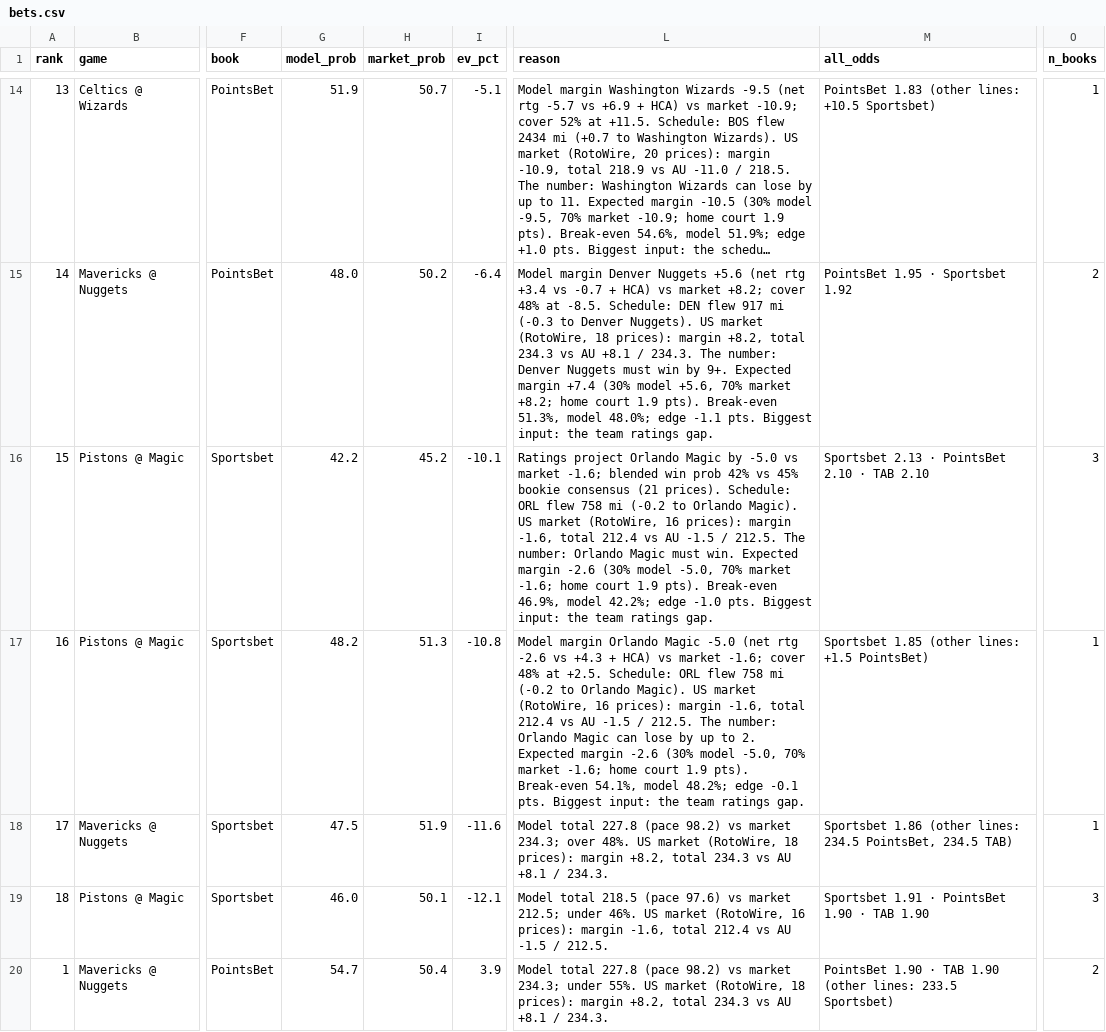
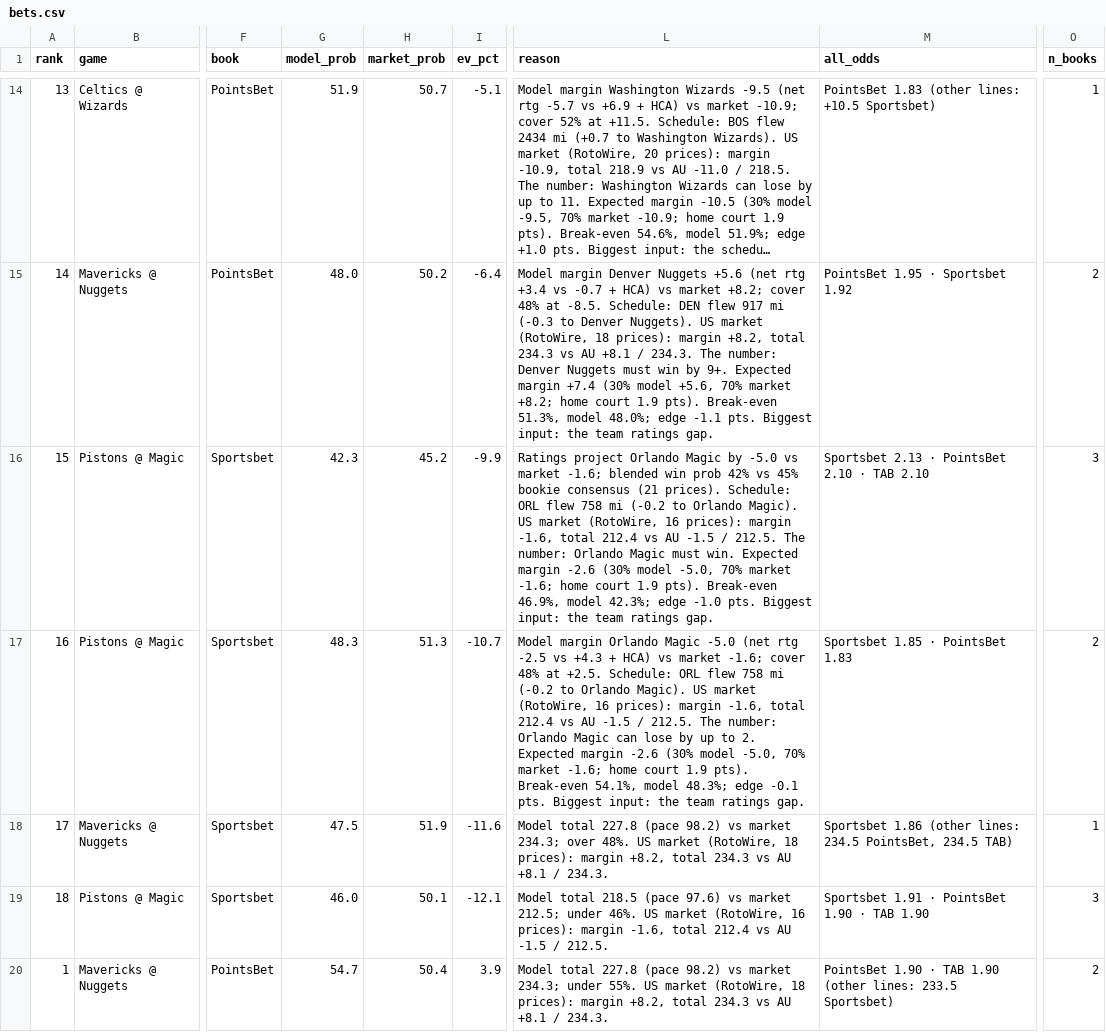
Before and after one commit to andrewkyriacou1993-lang/claudiopunt, a CSV file: data/bets.csv, drawn as a sheet; only a part is shown, gaps mark what is left out; long unchanged cells end in …; the diff covers the shown part only; the diff names each change by its address in the sheet, - before the commit and + after, or states it on an @@ line.

```diff
--- a/data/bets.csv
+++ b/data/bets.csv
-G16 (model_prob): 42.2
+G16 (model_prob): 42.3
-I16 (ev_pct): -10.1
+I16 (ev_pct): -9.9
-L16 (reason): …46.9%, model 42.2%; edge -1.0…
+L16 (reason): …46.9%, model 42.3%; edge -1.0…
-G17 (model_prob): 48.2
+G17 (model_prob): 48.3
-I17 (ev_pct): -10.8
+I17 (ev_pct): -10.7
-L17 (reason): …(net rtg -2.6 vs +4.3 + HCA) vs market -1.6; cover 48% at +2.5. Schedule: ORL flew 758 mi (-0.2 to Orlando Magic). US market (RotoWire, 16 prices): margin -1.6, total 212.4 vs AU -1.5 / 212.5. The number: Orlando Magic can lose by up to 2. Expected margin -2.6 (30% model -5.0, 70% market -1.6; home court 1.9 pts). Break-even 54.1%, model 48.2%; edge -0.1…
+L17 (reason): …(net rtg -2.5 vs +4.3 + HCA) vs market -1.6; cover 48% at +2.5. Schedule: ORL flew 758 mi (-0.2 to Orlando Magic). US market (RotoWire, 16 prices): margin -1.6, total 212.4 vs AU -1.5 / 212.5. The number: Orlando Magic can lose by up to 2. Expected margin -2.6 (30% model -5.0, 70% market -1.6; home court 1.9 pts). Break-even 54.1%, model 48.3%; edge -0.1…
-M17 (all_odds): Sportsbet 1.85 (other lines: +1.5 PointsBet)
+M17 (all_odds): Sportsbet 1.85 · PointsBet 1.83
-O17 (n_books): 1
+O17 (n_books): 2
```
Also changed, not shown: 2 added rows, 2 removed rows and 52 edited cells elsewhere in this file, data/best.csv, data/chances.csv, 11 other files.
